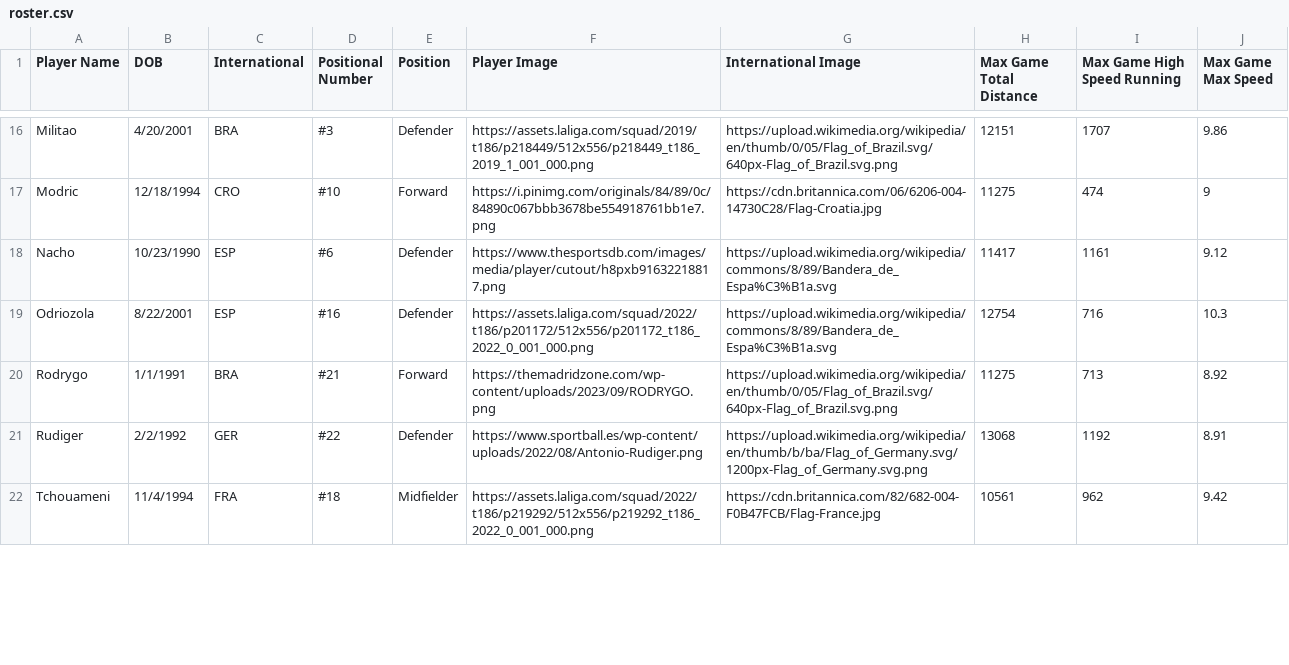
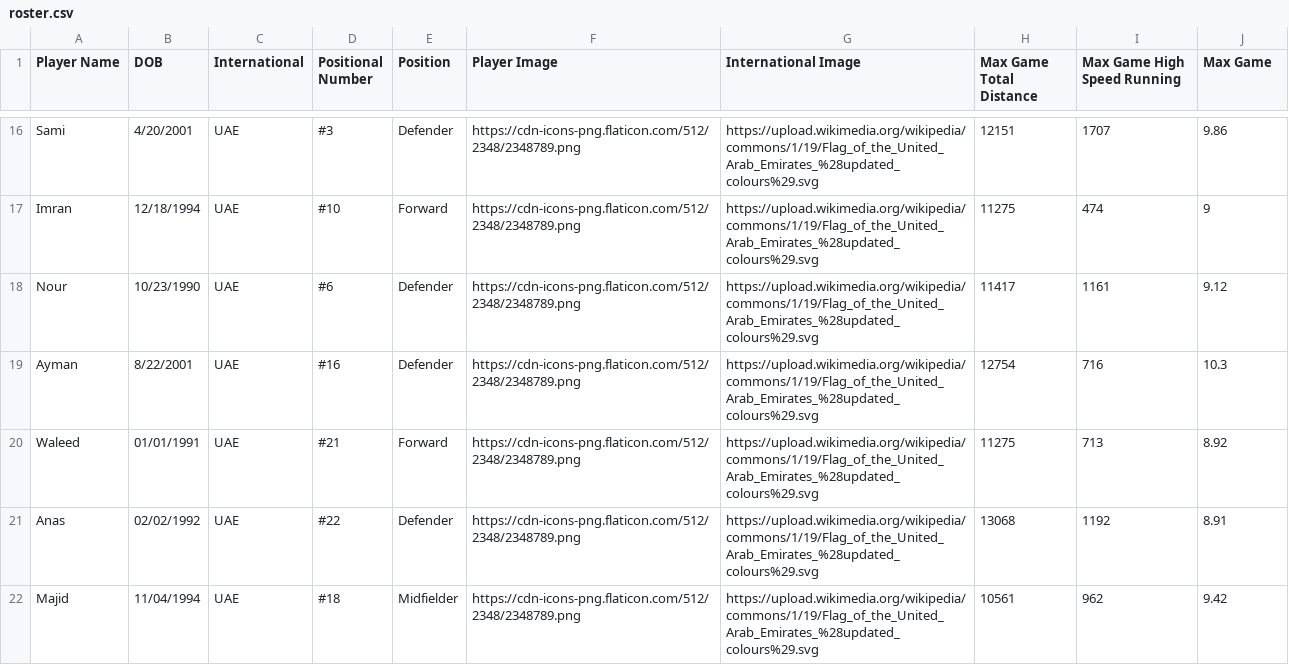
Before and after one commit to MarwanAshraf22/Sports-Analytics-Streamlit, a CSV file: data/roster.csv, drawn as a sheet; only a part is shown, gaps mark what is left out; the diff covers the shown part only; the diff names each change by its address in the sheet, - before the commit and + after, or states it on an @@ line.

```diff
--- a/data/roster.csv
+++ b/data/roster.csv
-J1: Max Game Max Speed
+J1: Max Game
-A16 (Player Name): Militao
+A16 (Player Name): Sami
-C16 (International): BRA
+C16 (International): UAE
-F16 (Player Image): https://assets.laliga.com/squad/2019/t186/p218449/512x556/p218449_t186_2019_1_001_000.png
+F16 (Player Image): https://cdn-icons-png.flaticon.com/512/2348/2348789.png
-G16 (International Image): https://upload.wikimedia.org/wikipedia/en/thumb/0/05/Flag_of_Brazil.svg/640px-Flag_of_Brazil.svg.png
+G16 (International Image): https://upload.wikimedia.org/wikipedia/commons/1/19/Flag_of_the_United_Arab_Emirates_%28updated_colours%29.svg
-A17 (Player Name): Modric
+A17 (Player Name): Imran
-C17 (International): CRO
+C17 (International): UAE
-F17 (Player Image): https://i.pinimg.com/originals/84/89/0c/84890c067bbb3678be554918761bb1e7.png
+F17 (Player Image): https://cdn-icons-png.flaticon.com/512/2348/2348789.png
-G17 (International Image): https://cdn.britannica.com/06/6206-004-14730C28/Flag-Croatia.jpg
+G17 (International Image): https://upload.wikimedia.org/wikipedia/commons/1/19/Flag_of_the_United_Arab_Emirates_%28updated_colours%29.svg
-A18 (Player Name): Nacho
+A18 (Player Name): Nour
-C18:C19 (International): ESP
+C18:C19 (International): UAE
-F18 (Player Image): https://www.thesportsdb.com/images/media/player/cutout/h8pxb91632218817.png
+F18 (Player Image): https://cdn-icons-png.flaticon.com/512/2348/2348789.png
-G18:G19 (International Image): https://upload.wikimedia.org/wikipedia/commons/8/89/Bandera_de_Espa%C3%B1a.svg
+G18:G19 (International Image): https://upload.wikimedia.org/wikipedia/commons/1/19/Flag_of_the_United_Arab_Emirates_%28updated_colours%29.svg
-A19 (Player Name): Odriozola
+A19 (Player Name): Ayman
-F19 (Player Image): https://assets.laliga.com/squad/2022/t186/p201172/512x556/p201172_t186_2022_0_001_000.png
+F19 (Player Image): https://cdn-icons-png.flaticon.com/512/2348/2348789.png
-A20 (Player Name): Rodrygo
+A20 (Player Name): Waleed
-B20 (DOB): 1/1/1991
+B20 (DOB): 01/01/1991
-C20 (International): BRA
+C20 (International): UAE
-F20 (Player Image): https://themadridzone.com/wp-content/uploads/2023/09/RODRYGO.png
+F20 (Player Image): https://cdn-icons-png.flaticon.com/512/2348/2348789.png
-G20 (International Image): https://upload.wikimedia.org/wikipedia/en/thumb/0/05/Flag_of_Brazil.svg/640px-Flag_of_Brazil.svg.png
+G20 (International Image): https://upload.wikimedia.org/wikipedia/commons/1/19/Flag_of_the_United_Arab_Emirates_%28updated_colours%29.svg
-A21 (Player Name): Rudiger
+A21 (Player Name): Anas
-B21 (DOB): 2/2/1992
+B21 (DOB): 02/02/1992
-C21 (International): GER
+C21 (International): UAE
-F21 (Player Image): https://www.sportball.es/wp-content/uploads/2022/08/Antonio-Rudiger.png
+F21 (Player Image): https://cdn-icons-png.flaticon.com/512/2348/2348789.png
-G21 (International Image): https://upload.wikimedia.org/wikipedia/en/thumb/b/ba/Flag_of_Germany.svg/1200px-Flag_of_Germany.svg.png
+G21 (International Image): https://upload.wikimedia.org/wikipedia/commons/1/19/Flag_of_the_United_Arab_Emirates_%28updated_colours%29.svg
-A22 (Player Name): Tchouameni
+A22 (Player Name): Majid
-B22 (DOB): 11/4/1994
+B22 (DOB): 11/04/1994
-C22 (International): FRA
+C22 (International): UAE
-F22 (Player Image): https://assets.laliga.com/squad/2022/t186/p219292/512x556/p219292_t186_2022_0_001_000.png
+F22 (Player Image): https://cdn-icons-png.flaticon.com/512/2348/2348789.png
-G22 (International Image): https://cdn.britannica.com/82/682-004-F0B47FCB/Flag-France.jpg
+G22 (International Image): https://upload.wikimedia.org/wikipedia/commons/1/19/Flag_of_the_United_Arab_Emirates_%28updated_colours%29.svg
```
Also changed, not shown: 82 edited cells elsewhere in this file, data/gps-data.csv, data/gps_data_preprocessed.csv, 15 other files.
